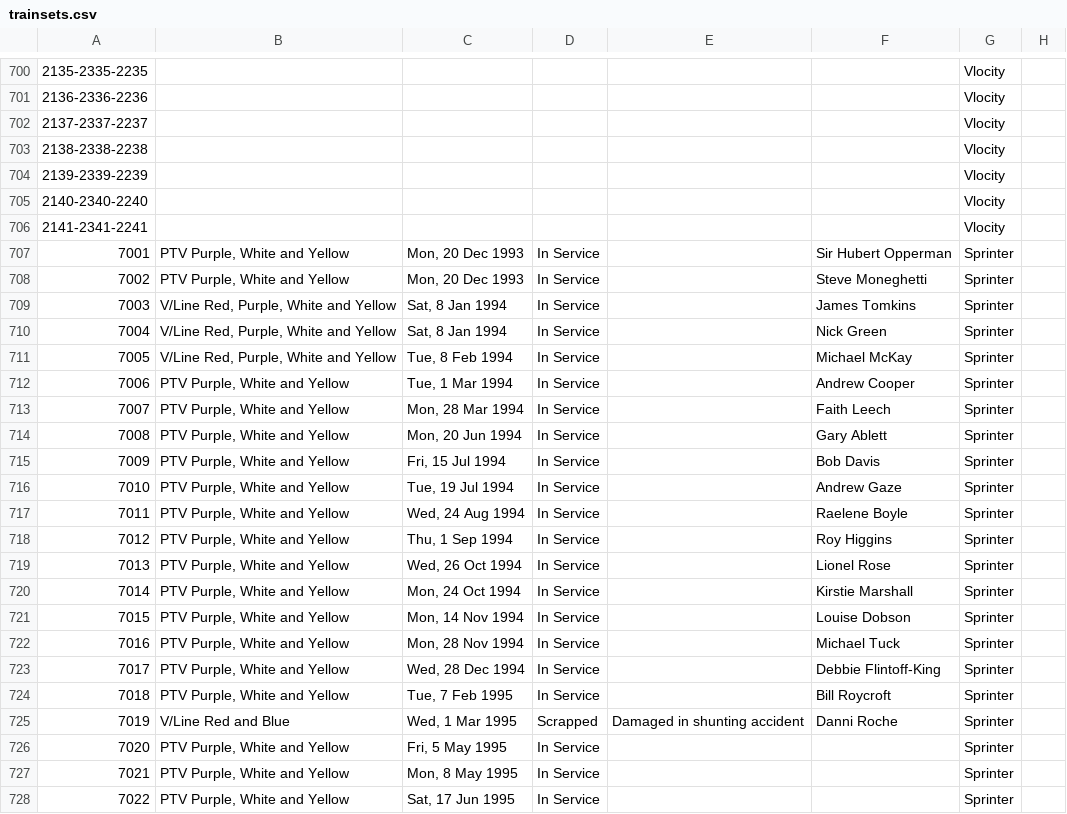
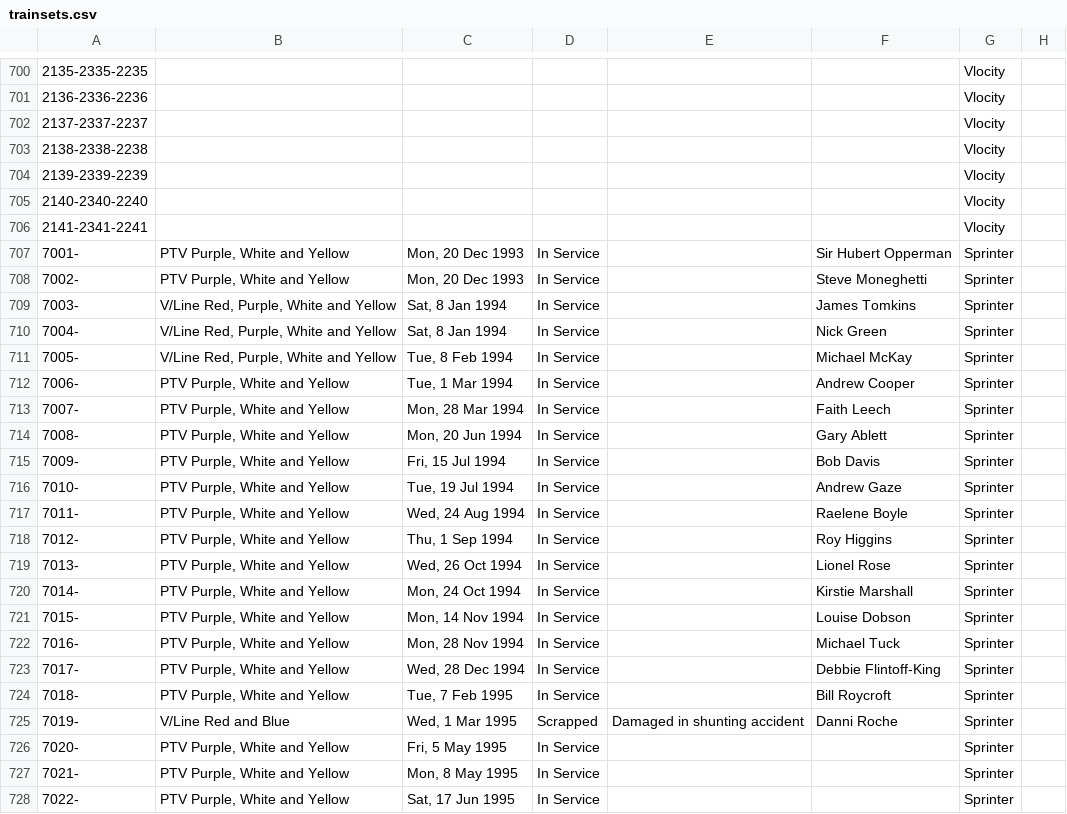
Before and after one commit to XM9G/railway-photos, a CSV file: trainsets.csv, drawn as a sheet; only a part is shown, gaps mark what is left out; the diff names each change by its address in the sheet, - before the commit and + after, or states it on an @@ line.

```diff
--- a/trainsets.csv
+++ b/trainsets.csv
-A707: 7001
+A707: 7001-
-A708: 7002
+A708: 7002-
-A709: 7003
+A709: 7003-
-A710: 7004
+A710: 7004-
-A711: 7005
+A711: 7005-
-A712: 7006
+A712: 7006-
-A713: 7007
+A713: 7007-
-A714: 7008
+A714: 7008-
-A715: 7009
+A715: 7009-
-A716: 7010
+A716: 7010-
-A717: 7011
+A717: 7011-
-A718: 7012
+A718: 7012-
-A719: 7013
+A719: 7013-
-A720: 7014
+A720: 7014-
-A721: 7015
+A721: 7015-
-A722: 7016
+A722: 7016-
-A723: 7017
+A723: 7017-
-A724: 7018
+A724: 7018-
-A725: 7019
+A725: 7019-
-A726: 7020
+A726: 7020-
-A727: 7021
+A727: 7021-
-A728: 7022
+A728: 7022-
```
Also changed, not shown: 13 other files.
